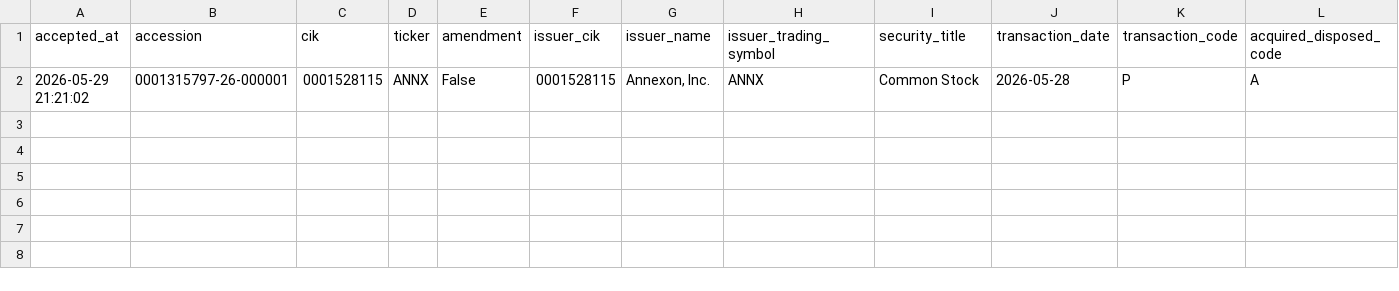
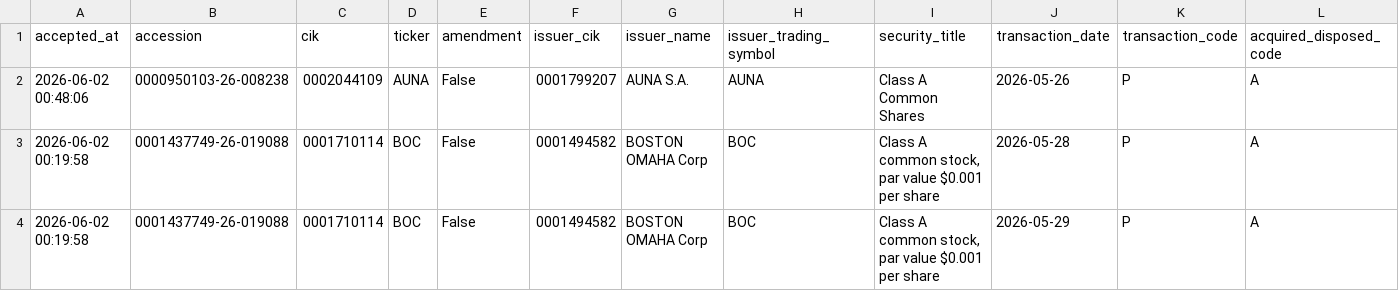
Before and after one commit to mrshu/openinsider-notifier, a CSV file: data/live/sec_daily/watchlist_candidates_latest.csv, drawn as a sheet; only a part is shown; removed rows and columns are numbered as before the commit, all else as after; rows hold the shown columns only; the diff names each change by its address in the sheet, - before the commit and + after, or states it on an @@ line.

```diff
--- a/data/live/sec_daily/watchlist_candidates_latest.csv
+++ b/data/live/sec_daily/watchlist_candidates_latest.csv
-row 2: 2026-05-29 21:21:02 | 0001315797-26-000001 | 0001528115 | ANNX | False | 0001528115 | Annexon, Inc. | ANNX | Common Stock | 2026-05-28 | P | A
+row 2: 2026-06-02 00:48:06 | 0000950103-26-008238 | 0002044109 | AUNA | False | 0001799207 | AUNA S.A. | AUNA | Class A Common Shares | 2026-05-26 | P | A
+row 3: 2026-06-02 00:19:58 | 0001437749-26-019088 | 0001710114 | BOC | False | 0001494582 | BOSTON OMAHA Corp | BOC | Class A common stock, par value $0.001 per share | 2026-05-28 | P | A
+row 4: 2026-06-02 00:19:58 | 0001437749-26-019088 | 0001710114 | BOC | False | 0001494582 | BOSTON OMAHA Corp | BOC | Class A common stock, par value $0.001 per share | 2026-05-29 | P | A
```
Also changed, not shown: data/live/sec_daily/candidate_episode_history.csv, data/live/sec_daily/candidate_history.csv, 14 other files.
